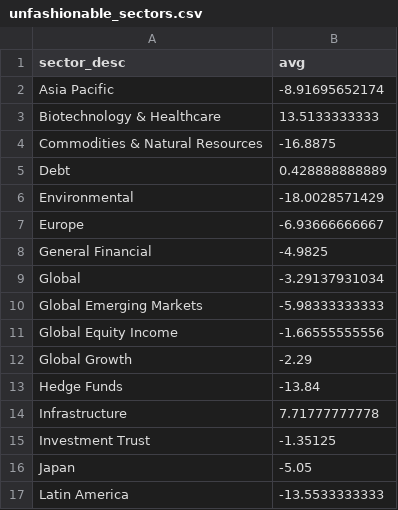
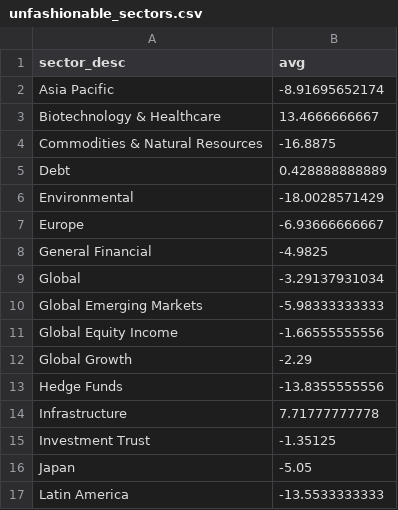
Before and after one commit to KqSMea8/picker, a CSV file: unfashionable_sectors.csv, drawn as a sheet; only a part is shown.

```diff
--- a/unfashionable_sectors.csv
+++ b/unfashionable_sectors.csv
@@ -2,3 +2,3 @@ sector_desc,avg
 Asia Pacific,-8.91695652174
-Biotechnology & Healthcare,13.5133333333
+Biotechnology & Healthcare,13.4666666667
 Commodities & Natural Resources,-16.8875
@@ -12,3 +12,3 @@ Global Equity Income,-1.66555555556
 Global Growth,-2.29
-Hedge Funds,-13.84
+Hedge Funds,-13.8355555556
 Infrastructure,7.71777777778
```
Also changed, not shown: invtrust_details.csv, 1 other file.
